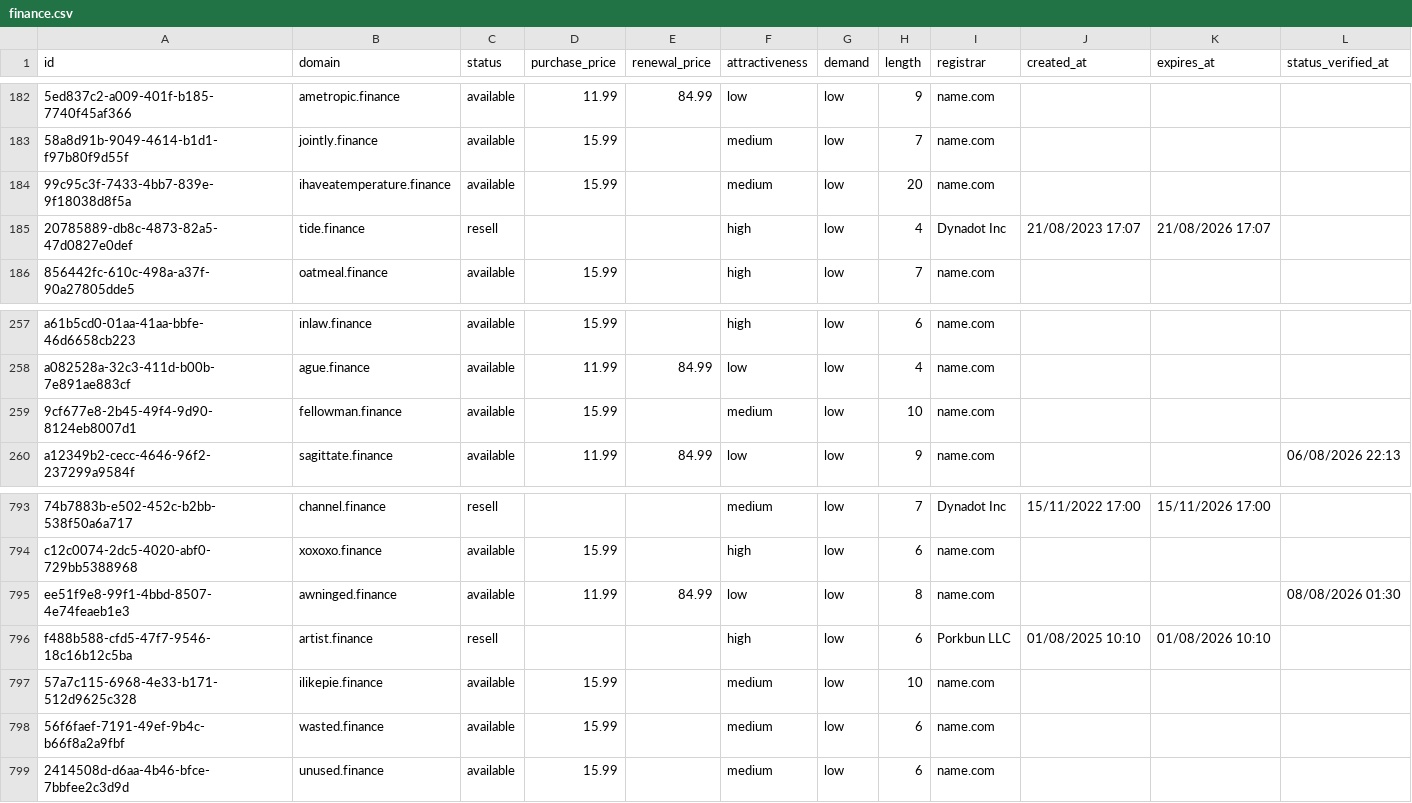
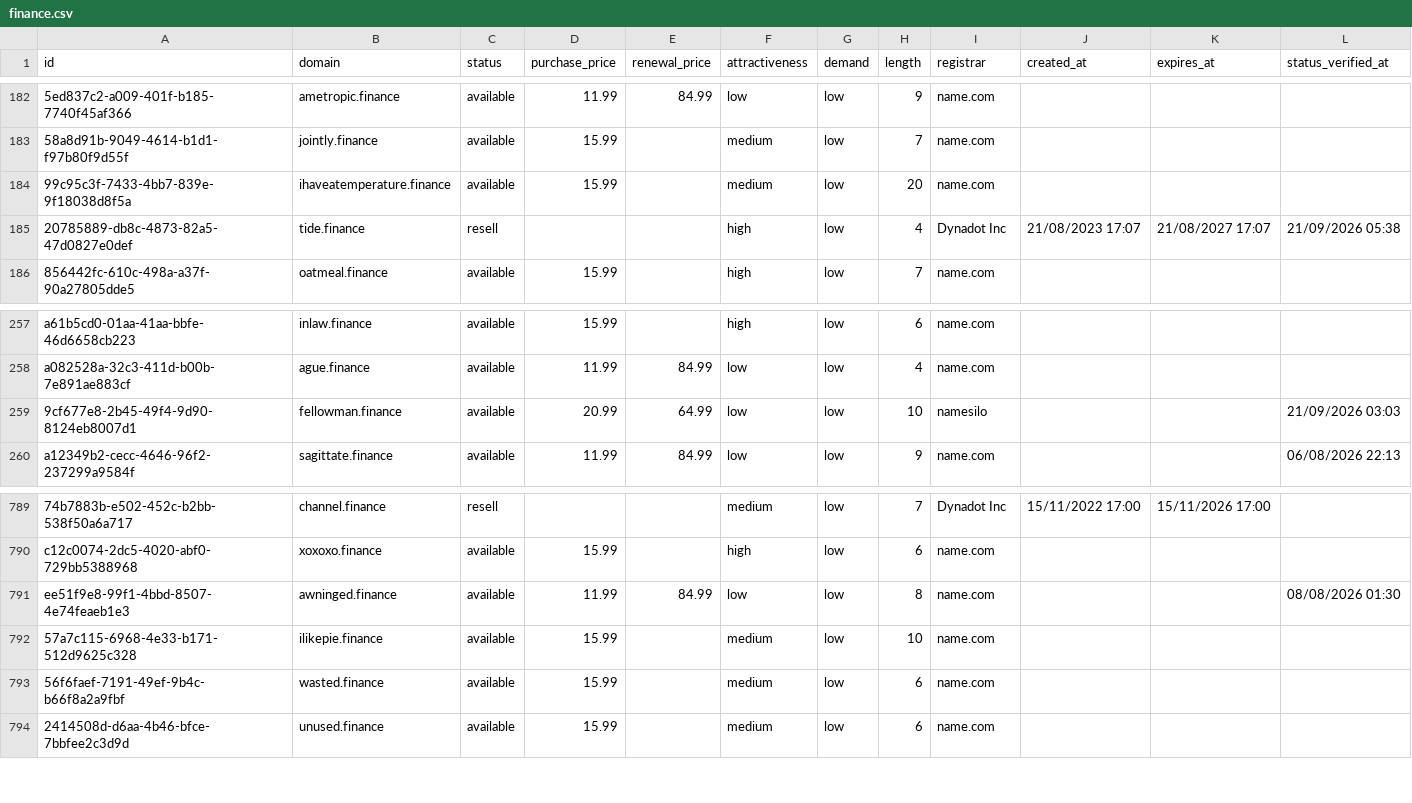
Before and after one commit to UniqueDomains/finance-oneword-domains, a CSV file: finance.csv, drawn as a sheet; only a part is shown, gaps mark what is left out; removed rows and columns are numbered as before the commit, all else as after; the diff covers the shown part only; the diff names each change by its address in the sheet, - before the commit and + after, or states it on an @@ line.

```diff
--- a/finance.csv
+++ b/finance.csv
-K185 (expires_at): 21/08/2026 17:07
+K185 (expires_at): 21/08/2027 17:07
-L185 (status_verified_at): (empty)
+L185 (status_verified_at): 21/09/2026 05:38
-D259 (purchase_price): 15.99
+D259 (purchase_price): 20.99
-E259 (renewal_price): (empty)
+E259 (renewal_price): 64.99
-F259 (attractiveness): medium
+F259 (attractiveness): low
-I259 (registrar): name.com
+I259 (registrar): namesilo
-L259 (status_verified_at): (empty)
+L259 (status_verified_at): 21/09/2026 03:03
-row 796: f488b588-cfd5-47f7-9546-18c16b12c5ba | artist.finance | resell |  |  | high | low | 6 | Porkbun LLC | 01/08/2025 10:10 | 01/08/2026 10:10
```
Also changed, not shown: 5 added rows and 4 removed rows elsewhere in this file, 4 other files.
